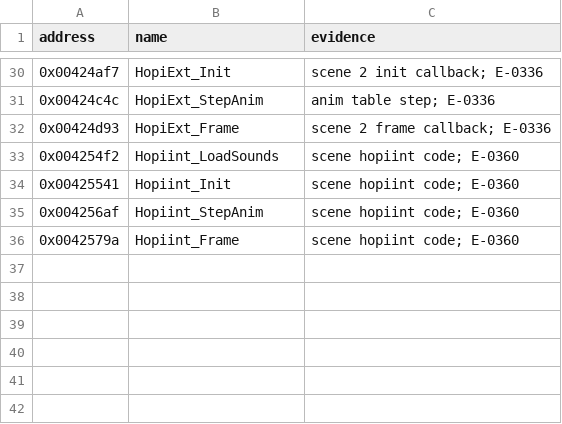
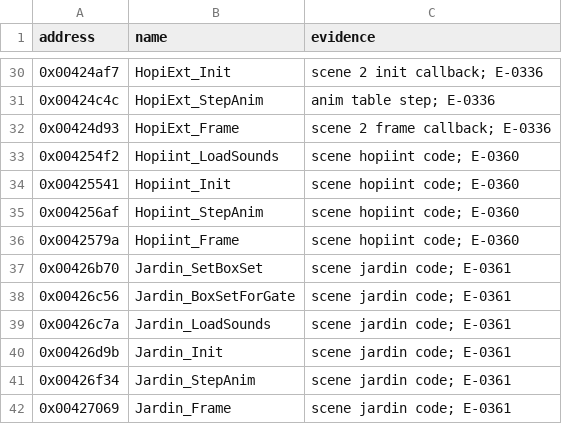
Before and after one commit to nugamus/reimpl-notes, a CSV file: engines/peintre/notes/names/world.csv, drawn as a sheet; only a part is shown, gaps mark what is left out.

Commit message:
Peintre spec: jardin flow (E-0361)

```diff
--- a/engines/peintre/notes/names/world.csv
+++ b/engines/peintre/notes/names/world.csv
@@ -36 +36,7 @@ address,name,evidence
 0x0042579a,Hopiint_Frame,scene hopiint code; E-0360
+0x00426b70,Jardin_SetBoxSet,scene jardin code; E-0361
+0x00426c56,Jardin_BoxSetForGate,scene jardin code; E-0361
+0x00426c7a,Jardin_LoadSounds,scene jardin code; E-0361
+0x00426d9b,Jardin_Init,scene jardin code; E-0361
+0x00426f34,Jardin_StepAnim,scene jardin code; E-0361
+0x00427069,Jardin_Frame,scene jardin code; E-0361
```
Also changed, not shown: 3 other files.
